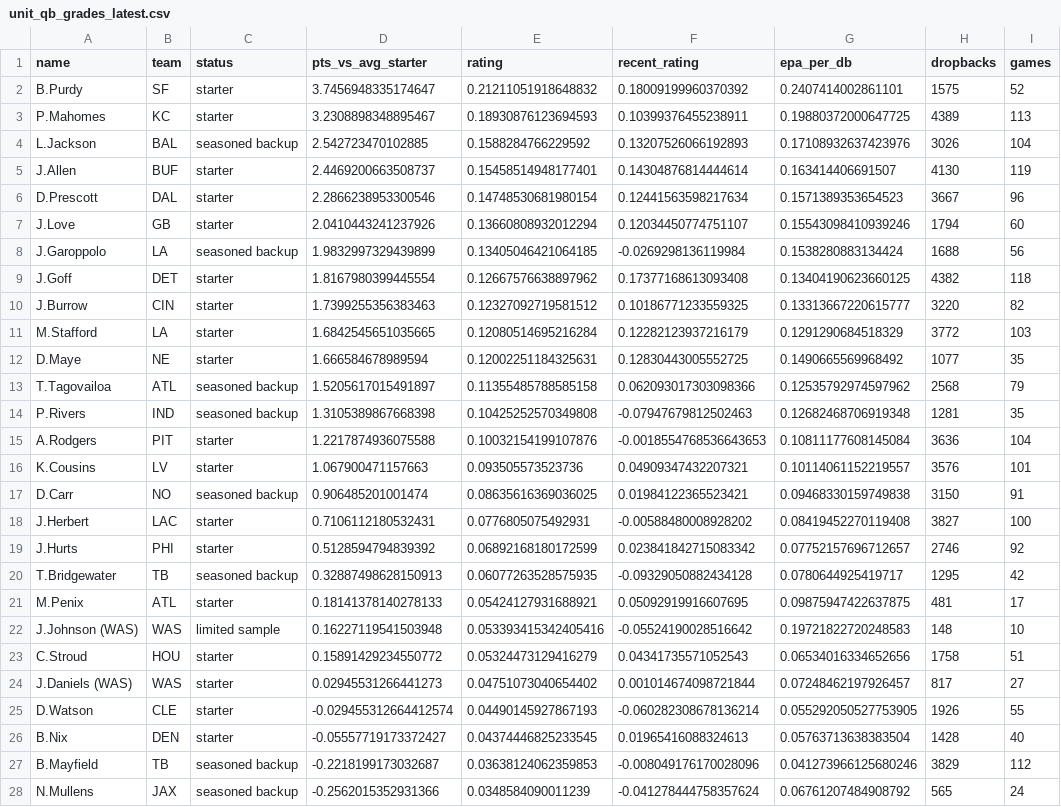
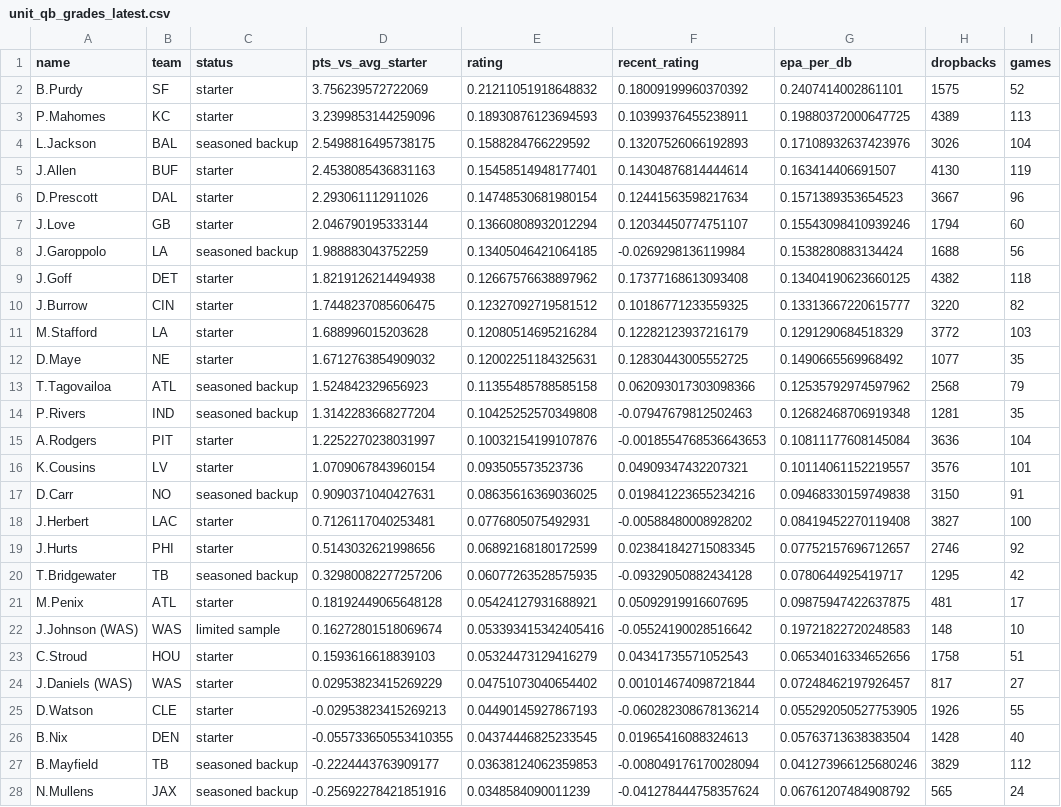
Before and after one commit to zgriesser-hue/NFL-unit-board, a CSV file: boards/unit_qb_grades_latest.csv, drawn as a sheet; only a part is shown; the diff covers the shown part only; the diff names each change by its address in the sheet, - before the commit and + after, or states it on an @@ line.

```diff
--- a/boards/unit_qb_grades_latest.csv
+++ b/boards/unit_qb_grades_latest.csv
-D2 (pts_vs_avg_starter): 3.7456948335174647
+D2 (pts_vs_avg_starter): 3.756239572722069
-D3 (pts_vs_avg_starter): 3.2308898348895467
+D3 (pts_vs_avg_starter): 3.2399853144259096
-D4 (pts_vs_avg_starter): 2.542723470102885
+D4 (pts_vs_avg_starter): 2.5498816495738175
-D5 (pts_vs_avg_starter): 2.4469200663508737
+D5 (pts_vs_avg_starter): 2.4538085436831163
-D6 (pts_vs_avg_starter): 2.2866238953300546
+D6 (pts_vs_avg_starter): 2.293061112911026
-D7 (pts_vs_avg_starter): 2.0410443241237926
+D7 (pts_vs_avg_starter): 2.046790195333144
-D8 (pts_vs_avg_starter): 1.9832997329439899
+D8 (pts_vs_avg_starter): 1.988883043752259
-D9 (pts_vs_avg_starter): 1.8167980399445554
+D9 (pts_vs_avg_starter): 1.8219126214494938
-D10 (pts_vs_avg_starter): 1.7399255356383463
+D10 (pts_vs_avg_starter): 1.7448237085606475
-D11 (pts_vs_avg_starter): 1.6842545651035665
+D11 (pts_vs_avg_starter): 1.688996015203628
-D12 (pts_vs_avg_starter): 1.666584678989594
+D12 (pts_vs_avg_starter): 1.6712763854909032
-D13 (pts_vs_avg_starter): 1.5205617015491897
+D13 (pts_vs_avg_starter): 1.524842329656923
-D14 (pts_vs_avg_starter): 1.3105389867668398
+D14 (pts_vs_avg_starter): 1.3142283668277204
-D15 (pts_vs_avg_starter): 1.2217874936075588
+D15 (pts_vs_avg_starter): 1.2252270238031997
-D16 (pts_vs_avg_starter): 1.067900471157663
+D16 (pts_vs_avg_starter): 1.0709067843960154
-D17 (pts_vs_avg_starter): 0.906485201001474
+D17 (pts_vs_avg_starter): 0.9090371040427631
-F17 (recent_rating): 0.01984122365523421
+F17 (recent_rating): 0.019841223655234216
-D18 (pts_vs_avg_starter): 0.7106112180532431
+D18 (pts_vs_avg_starter): 0.7126117040253481
-D19 (pts_vs_avg_starter): 0.5128594794839392
+D19 (pts_vs_avg_starter): 0.5143032621998656
-F19 (recent_rating): 0.023841842715083342
+F19 (recent_rating): 0.023841842715083345
-D20 (pts_vs_avg_starter): 0.32887498628150913
+D20 (pts_vs_avg_starter): 0.32980082277257206
-D21 (pts_vs_avg_starter): 0.18141378140278133
+D21 (pts_vs_avg_starter): 0.18192449065648128
-D22 (pts_vs_avg_starter): 0.16227119541503948
+D22 (pts_vs_avg_starter): 0.16272801518069674
-D23 (pts_vs_avg_starter): 0.15891429234550772
+D23 (pts_vs_avg_starter): 0.1593616618839103
-D24 (pts_vs_avg_starter): 0.02945531266441273
+D24 (pts_vs_avg_starter): 0.02953823415269229
-D25 (pts_vs_avg_starter): -0.029455312664412574
+D25 (pts_vs_avg_starter): -0.02953823415269213
-D26 (pts_vs_avg_starter): -0.05557719173372427
+D26 (pts_vs_avg_starter): -0.055733650553410355
-D27 (pts_vs_avg_starter): -0.2218199173032687
+D27 (pts_vs_avg_starter): -0.2224443763909177
-F27 (recent_rating): -0.008049176170028096
+F27 (recent_rating): -0.008049176170028094
-D28 (pts_vs_avg_starter): -0.2562015352931366
+D28 (pts_vs_avg_starter): -0.25692278421851916
```
Also changed, not shown: 66 edited cells elsewhere in this file, boards/board_checks_latest.csv, boards/injury_player_pool_latest.csv, 14 other files.
